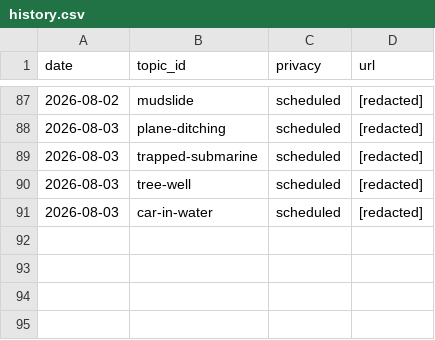
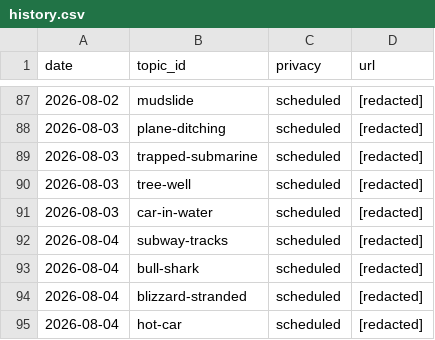
Before and after one commit to chat94534-oss/shorts-autoposter-b, a CSV file: logs/history.csv, drawn as a sheet; only a part is shown, gaps mark what is left out; the diff names each change by its address in the sheet, - before the commit and + after, or states it on an @@ line.

```diff
--- a/logs/history.csv
+++ b/logs/history.csv
+row 92: 2026-08-04 | subway-tracks | scheduled | [redacted]
+row 93: 2026-08-04 | bull-shark | scheduled | [redacted]
+row 94: 2026-08-04 | blizzard-stranded | scheduled | [redacted]
+row 95: 2026-08-04 | hot-car | scheduled | [redacted]
```
Also changed, not shown: 2 other files.
